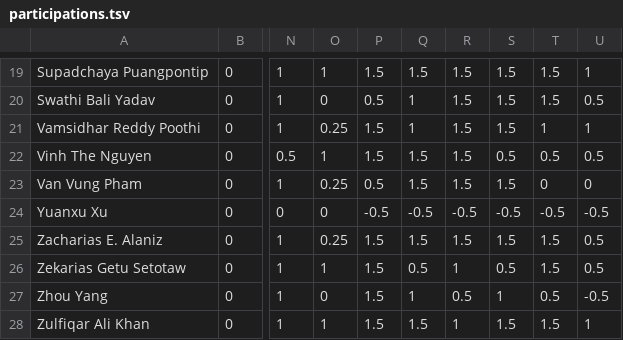
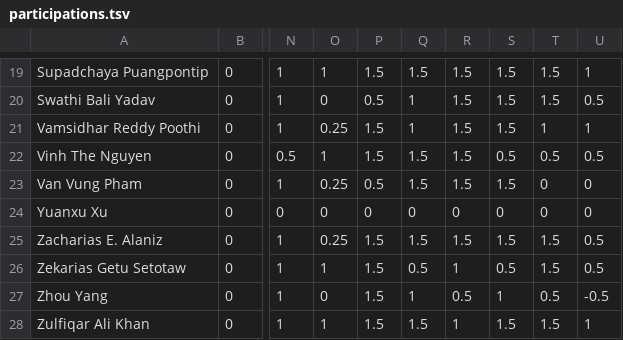
Before and after one commit to iDataVisualizationLab/CS5352, a TSV file: data/grade/participations.tsv, drawn as a sheet; only a part is shown, gaps mark what is left out; the diff names each change by its address in the sheet, - before the commit and + after, or states it on an @@ line.

Commit message:
Update participations.tsv

```diff
--- a/data/grade/participations.tsv
+++ b/data/grade/participations.tsv
-P24: -0.5
+P24: 0
-Q24: -0.5
+Q24: 0
-R24: -0.5
+R24: 0
-S24: -0.5
+S24: 0
-T24: -0.5
+T24: 0
-U24: -0.5
+U24: 0
```
